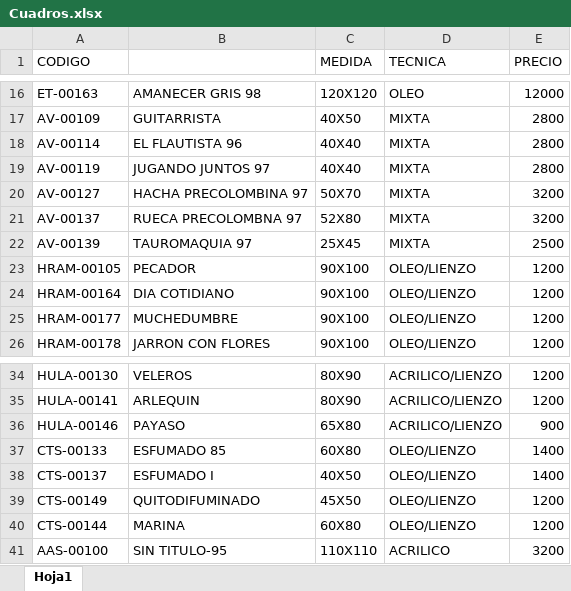
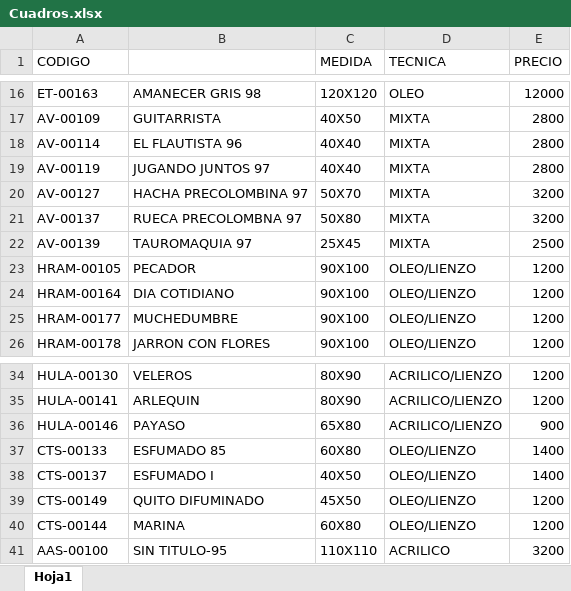
Before and after one commit to efrenpar/ProyectoDAW, an Excel workbook: Cuadros.xlsx, sheet Hoja1, drawn as a sheet; only a part is shown, gaps mark what is left out; values as stored, in another font and other column widths than the file's, no borders; the diff names each change by its address in the sheet, - before the commit and + after, or states it on an @@ line.

Commit message:
cuadros

```diff
--- a/Cuadros.xlsx (sheet Hoja1)
+++ b/Cuadros.xlsx (sheet Hoja1)
-C21 (MEDIDA): 52X80
+C21 (MEDIDA): 50X80
-B39: QUITODIFUMINADO
+B39: QUITO DIFUMINADO
```
Also changed, not shown: 1 other file.
